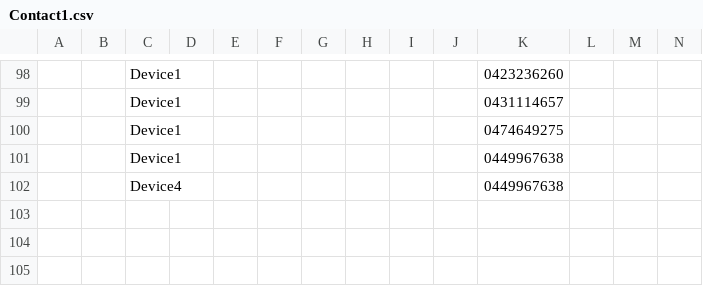
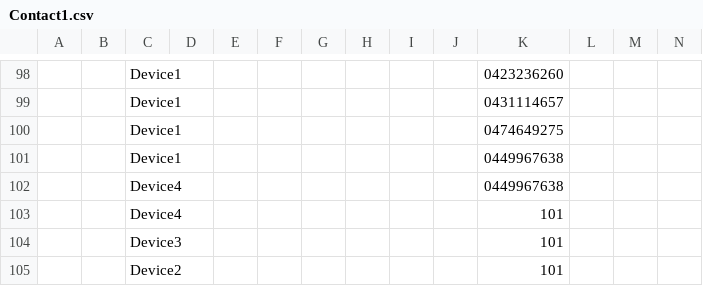
Before and after one commit to facelessg00n/BerlaTools, a CSV file: samples/Contact1.csv, drawn as a sheet; only a part is shown, gaps mark what is left out; rows hold the shown columns only; the diff names each change by its address in the sheet, - before the commit and + after, or states it on an @@ line.

```diff
--- a/samples/Contact1.csv
+++ b/samples/Contact1.csv
+row 103:  |  | Device4 |  |  |  |  |  |  |  | 101
+row 104:  |  | Device3 |  |  |  |  |  |  |  | 101
+row 105:  |  | Device2 |  |  |  |  |  |  |  | 101
```
